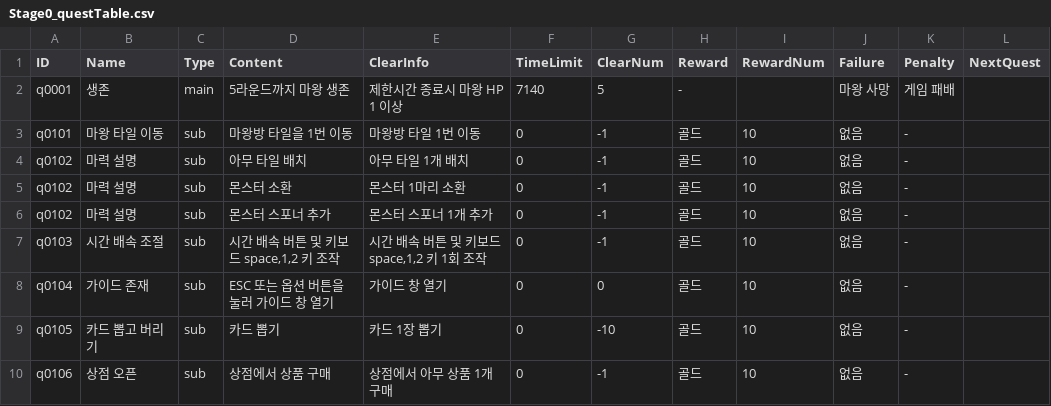
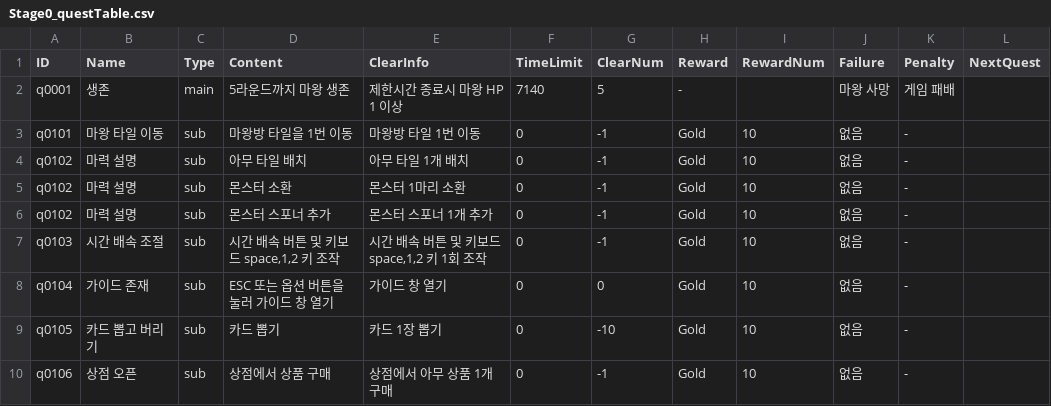
Before and after one commit to kio972/Project_DefenceMaking, a CSV file: Assets/Resources/Data/Stage0/Stage0_questTable.csv, drawn as a sheet.

```diff
--- a/Assets/Resources/Data/Stage0/Stage0_questTable.csv
+++ b/Assets/Resources/Data/Stage0/Stage0_questTable.csv
@@ -2,9 +2,9 @@ ID,Name,Type,Content,ClearInfo,TimeLimit,ClearNum,Reward,RewardNum,Failure,Penal
 q0001,생존,main,5라운드까지 마왕 생존,제한시간 종료시 마왕 HP 1 이상,7140,5,-,,마왕 사망,게임 패배,
-q0101,마왕 타일 이동,sub,마왕방 타일을 1번 이동,마왕방 타일 1번 이동,0,-1,골드,10,없음,-,
-q0102,마력 설명,sub,아무 타일 배치,아무 타일 1개 배치,0,-1,골드,10,없음,-,
-q0102,마력 설명,sub,몬스터 소환,몬스터 1마리 소환,0,-1,골드,10,없음,-,
-q0102,마력 설명,sub,몬스터 스포너 추가,몬스터 스포너 1개 추가,0,-1,골드,10,없음,-,
-q0103,시간 배속 조절,sub,"시간 배속 버튼 및 키보드 space,1,2 키 조작","시간 배속 버튼 및 키보드 space,1,2 키 1회 조작",0,-1,골드,10,없음,-,
-q0104,가이드 존재,sub,ESC 또는 옵션 버튼을 눌러 가이드 창 열기,가이드 창 열기,0,0,골드,10,없음,-,
-q0105,카드 뽑고 버리기,sub,카드 뽑기,카드 1장 뽑기,0,-10,골드,10,없음,-,
-q0106,상점 오픈,sub,상점에서 상품 구매,상점에서 아무 상품 1개 구매,0,-1,골드,10,없음,-,
+q0101,마왕 타일 이동,sub,마왕방 타일을 1번 이동,마왕방 타일 1번 이동,0,-1,Gold,10,없음,-,
+q0102,마력 설명,sub,아무 타일 배치,아무 타일 1개 배치,0,-1,Gold,10,없음,-,
+q0102,마력 설명,sub,몬스터 소환,몬스터 1마리 소환,0,-1,Gold,10,없음,-,
+q0102,마력 설명,sub,몬스터 스포너 추가,몬스터 스포너 1개 추가,0,-1,Gold,10,없음,-,
+q0103,시간 배속 조절,sub,"시간 배속 버튼 및 키보드 space,1,2 키 조작","시간 배속 버튼 및 키보드 space,1,2 키 1회 조작",0,-1,Gold,10,없음,-,
+q0104,가이드 존재,sub,ESC 또는 옵션 버튼을 눌러 가이드 창 열기,가이드 창 열기,0,0,Gold,10,없음,-,
+q0105,카드 뽑고 버리기,sub,카드 뽑기,카드 1장 뽑기,0,-10,Gold,10,없음,-,
+q0106,상점 오픈,sub,상점에서 상품 구매,상점에서 아무 상품 1개 구매,0,-1,Gold,10,없음,-,
```
Also changed, not shown: Assets/Resources/Data/languageData.csv, Assets/Resources/Data/shopListData.csv, 3 other files.
